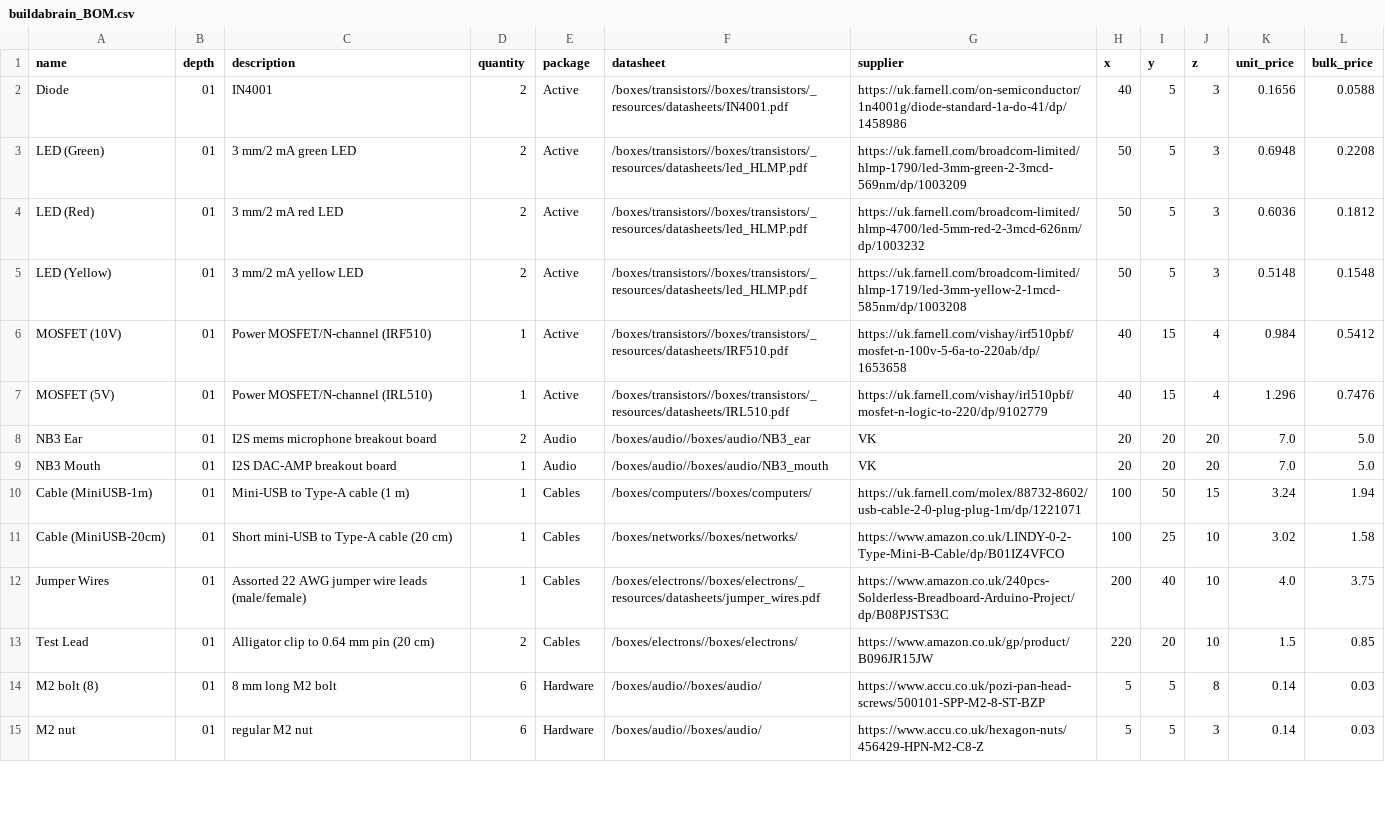
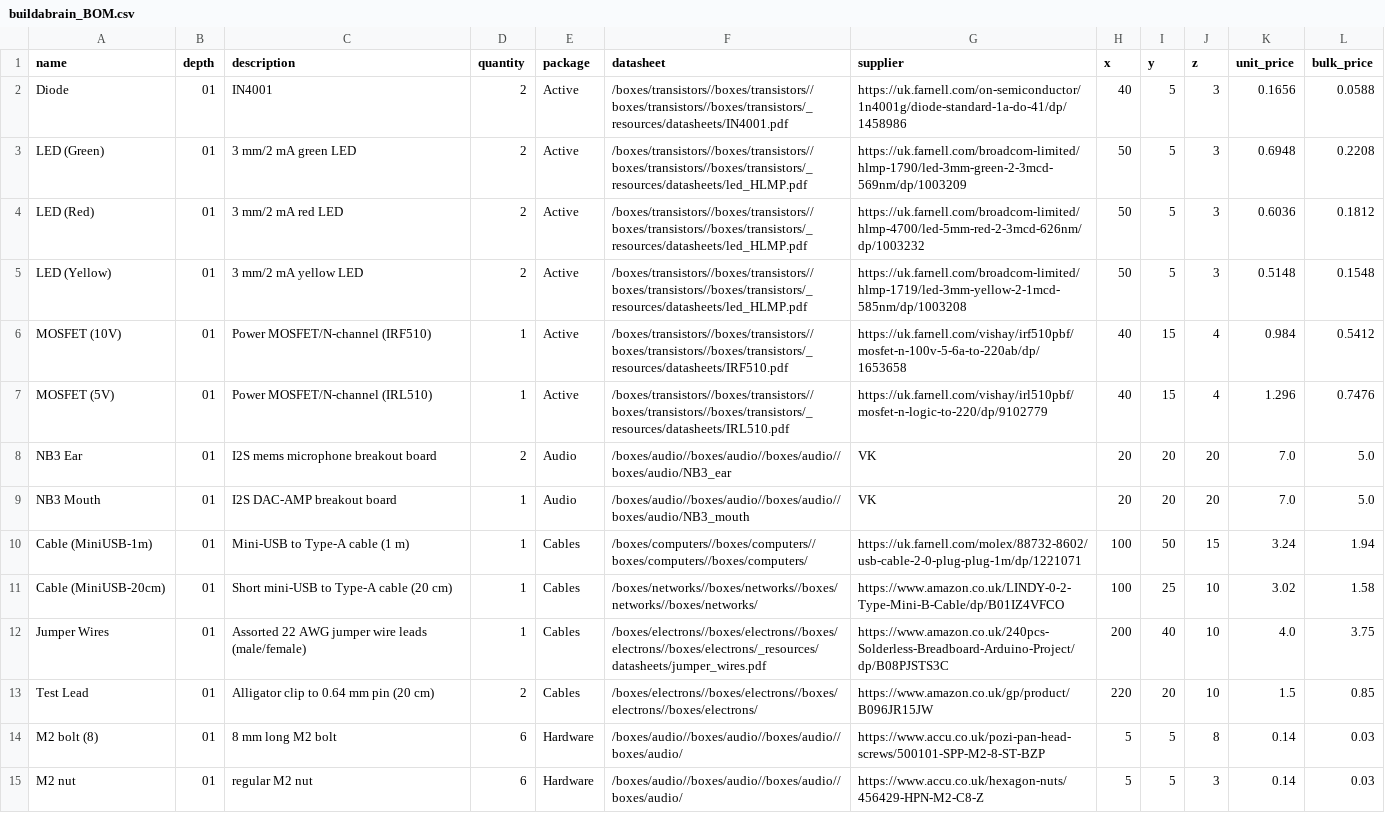
Before and after one commit to NoBlackBoxes/LastBlackBox, a CSV file: course/_resources/materials/BOM/buildabrain_BOM.csv, drawn as a sheet; only a part is shown; the diff covers the shown part only.

```diff
--- a/course/_resources/materials/BOM/buildabrain_BOM.csv
+++ b/course/_resources/materials/BOM/buildabrain_BOM.csv
@@ -1,15 +1,15 @@
 name,depth,description,quantity,package,datasheet,supplier,x,y,z,unit_price,bulk_price
-Diode,01,IN4001,2,Active,/boxes/transistors//boxes/transistors/_resources/datasheets/IN4001.pdf,https://uk.farnell.com/on-semiconductor/1n4001g/diode-standard-1a-do-41/dp/1458986,40,5,3,0.1656,0.0588
-LED (Green),01,3 mm/2 mA green LED,2,Active,/boxes/transistors//boxes/transistors/_resources/datasheets/led_HLMP.pdf,https://uk.farnell.com/broadcom-limited/hlmp-1790/led-3mm-green-2-3mcd-569nm/dp/1003209,50,5,3,0.6948,0.2208
-LED (Red),01,3 mm/2 mA red LED,2,Active,/boxes/transistors//boxes/transistors/_resources/datasheets/led_HLMP.pdf,https://uk.farnell.com/broadcom-limited/hlmp-4700/led-5mm-red-2-3mcd-626nm/dp/1003232,50,5,3,0.6036,0.1812
-LED (Yellow),01,3 mm/2 mA yellow LED,2,Active,/boxes/transistors//boxes/transistors/_resources/datasheets/led_HLMP.pdf,https://uk.farnell.com/broadcom-limited/hlmp-1719/led-3mm-yellow-2-1mcd-585nm/dp/1003208,50,5,3,0.5148,0.1548
-MOSFET (10V),01,Power MOSFET/N-channel (IRF510),1,Active,/boxes/transistors//boxes/transistors/_resources/datasheets/IRF510.pdf,https://uk.farnell.com/vishay/irf510pbf/mosfet-n-100v-5-6a-to-220ab/dp/1653658,40,15,4,0.984,0.5412
-MOSFET (5V),01,Power MOSFET/N-channel (IRL510),1,Active,/boxes/transistors//boxes/transistors/_resources/datasheets/IRL510.pdf,https://uk.farnell.com/vishay/irl510pbf/mosfet-n-logic-to-220/dp/9102779,40,15,4,1.296,0.7476
-NB3 Ear,01,I2S mems microphone breakout board,2,Audio,/boxes/audio//boxes/audio/NB3_ear,VK,20,20,20,7.0,5.0
-NB3 Mouth,01,I2S DAC-AMP breakout board,1,Audio,/boxes/audio//boxes/audio/NB3_mouth,VK,20,20,20,7.0,5.0
-Cable (MiniUSB-1m),01,Mini-USB to Type-A cable (1 m),1,Cables,/boxes/computers//boxes/computers/,https://uk.farnell.com/molex/88732-8602/usb-cable-2-0-plug-plug-1m/dp/1221071,100,50,15,3.24,1.94
-Cable (MiniUSB-20cm),01,Short mini-USB to Type-A cable (20 cm),1,Cables,/boxes/networks//boxes/networks/,https://www.amazon.co.uk/LINDY-0-2-Type-Mini-B-Cable/dp/B01IZ4VFCO,100,25,10,3.02,1.58
-Jumper Wires,01,Assorted 22 AWG jumper wire leads (male/female),1,Cables,/boxes/electrons//boxes/electrons/_resources/datasheets/jumper_wires.pdf,https://www.amazon.co.uk/240pcs-Solderless-Breadboard-Arduino-Project/dp/B08PJSTS3C,200,40,10,4.0,3.75
-Test Lead,01,Alligator clip to 0.64 mm pin (20 cm),2,Cables,/boxes/electrons//boxes/electrons/,https://www.amazon.co.uk/gp/product/B096JR15JW,220,20,10,1.5,0.85
-M2 bolt (8),01,8 mm long M2 bolt,6,Hardware,/boxes/audio//boxes/audio/,https://www.accu.co.uk/pozi-pan-head-screws/500101-SPP-M2-8-ST-BZP,5,5,8,0.14,0.03
-M2 nut,01,regular M2 nut,6,Hardware,/boxes/audio//boxes/audio/,https://www.accu.co.uk/hexagon-nuts/456429-HPN-M2-C8-Z,5,5,3,0.14,0.03
+Diode,01,IN4001,2,Active,/boxes/transistors//boxes/transistors//boxes/transistors//boxes/transistors/_resources/datasheets/IN4001.pdf,https://uk.farnell.com/on-semiconductor/1n4001g/diode-standard-1a-do-41/dp/1458986,40,5,3,0.1656,0.0588
+LED (Green),01,3 mm/2 mA green LED,2,Active,/boxes/transistors//boxes/transistors//boxes/transistors//boxes/transistors/_resources/datasheets/led_HLMP.pdf,https://uk.farnell.com/broadcom-limited/hlmp-1790/led-3mm-green-2-3mcd-569nm/dp/1003209,50,5,3,0.6948,0.2208
+LED (Red),01,3 mm/2 mA red LED,2,Active,/boxes/transistors//boxes/transistors//boxes/transistors//boxes/transistors/_resources/datasheets/led_HLMP.pdf,https://uk.farnell.com/broadcom-limited/hlmp-4700/led-5mm-red-2-3mcd-626nm/dp/1003232,50,5,3,0.6036,0.1812
+LED (Yellow),01,3 mm/2 mA yellow LED,2,Active,/boxes/transistors//boxes/transistors//boxes/transistors//boxes/transistors/_resources/datasheets/led_HLMP.pdf,https://uk.farnell.com/broadcom-limited/hlmp-1719/led-3mm-yellow-2-1mcd-585nm/dp/1003208,50,5,3,0.5148,0.1548
+MOSFET (10V),01,Power MOSFET/N-channel (IRF510),1,Active,/boxes/transistors//boxes/transistors//boxes/transistors//boxes/transistors/_resources/datasheets/IRF510.pdf,https://uk.farnell.com/vishay/irf510pbf/mosfet-n-100v-5-6a-to-220ab/dp/1653658,40,15,4,0.984,0.5412
+MOSFET (5V),01,Power MOSFET/N-channel (IRL510),1,Active,/boxes/transistors//boxes/transistors//boxes/transistors//boxes/transistors/_resources/datasheets/IRL510.pdf,https://uk.farnell.com/vishay/irl510pbf/mosfet-n-logic-to-220/dp/9102779,40,15,4,1.296,0.7476
+NB3 Ear,01,I2S mems microphone breakout board,2,Audio,/boxes/audio//boxes/audio//boxes/audio//boxes/audio/NB3_ear,VK,20,20,20,7.0,5.0
+NB3 Mouth,01,I2S DAC-AMP breakout board,1,Audio,/boxes/audio//boxes/audio//boxes/audio//boxes/audio/NB3_mouth,VK,20,20,20,7.0,5.0
+Cable (MiniUSB-1m),01,Mini-USB to Type-A cable (1 m),1,Cables,/boxes/computers//boxes/computers//boxes/computers//boxes/computers/,https://uk.farnell.com/molex/88732-8602/usb-cable-2-0-plug-plug-1m/dp/1221071,100,50,15,3.24,1.94
+Cable (MiniUSB-20cm),01,Short mini-USB to Type-A cable (20 cm),1,Cables,/boxes/networks//boxes/networks//boxes/networks//boxes/networks/,https://www.amazon.co.uk/LINDY-0-2-Type-Mini-B-Cable/dp/B01IZ4VFCO,100,25,10,3.02,1.58
+Jumper Wires,01,Assorted 22 AWG jumper wire leads (male/female),1,Cables,/boxes/electrons//boxes/electrons//boxes/electrons//boxes/electrons/_resources/datasheets/jumper_wires.pdf,https://www.amazon.co.uk/240pcs-Solderless-Breadboard-Arduino-Project/dp/B08PJSTS3C,200,40,10,4.0,3.75
+Test Lead,01,Alligator clip to 0.64 mm pin (20 cm),2,Cables,/boxes/electrons//boxes/electrons//boxes/electrons//boxes/electrons/,https://www.amazon.co.uk/gp/product/B096JR15JW,220,20,10,1.5,0.85
+M2 bolt (8),01,8 mm long M2 bolt,6,Hardware,/boxes/audio//boxes/audio//boxes/audio//boxes/audio/,https://www.accu.co.uk/pozi-pan-head-screws/500101-SPP-M2-8-ST-BZP,5,5,8,0.14,0.03
+M2 nut,01,regular M2 nut,6,Hardware,/boxes/audio//boxes/audio//boxes/audio//boxes/audio/,https://www.accu.co.uk/hexagon-nuts/456429-HPN-M2-C8-Z,5,5,3,0.14,0.03
```
Also changed, not shown: 57 edited cells elsewhere in this file, course/_resources/materials/BOM/bootcamp_BOM.csv, course/_resources/materials/BOM/course_BOM.csv, 26 other files.
